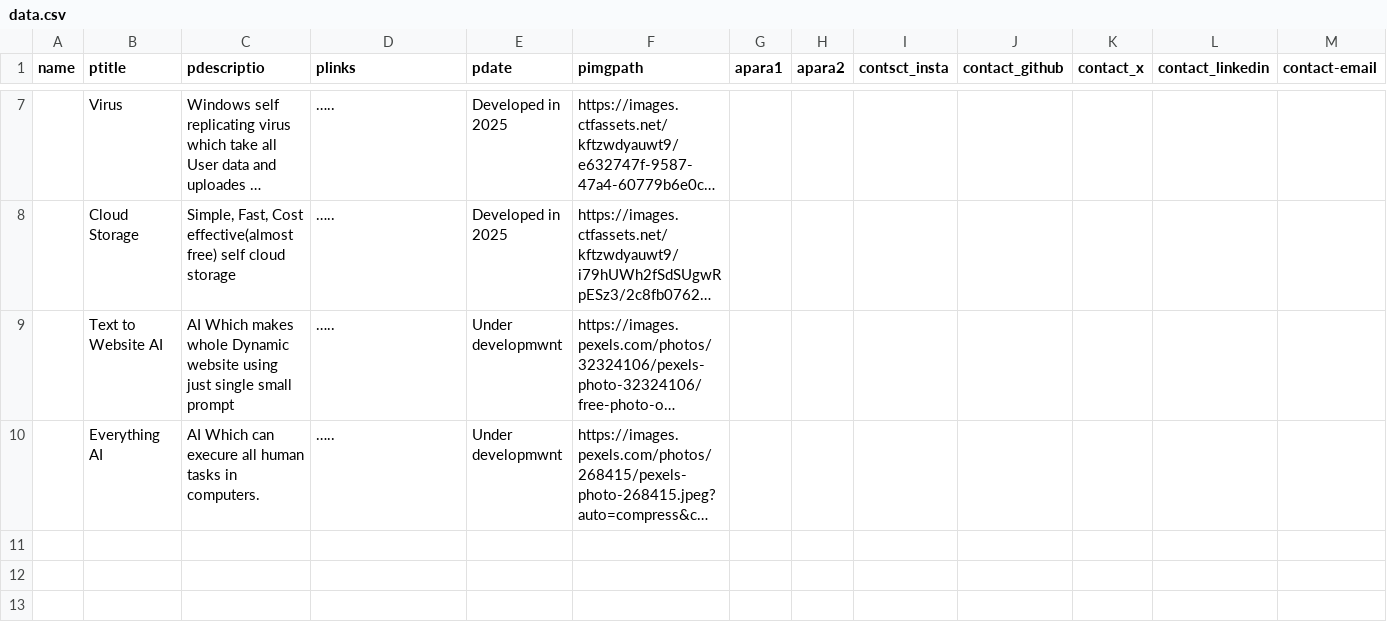
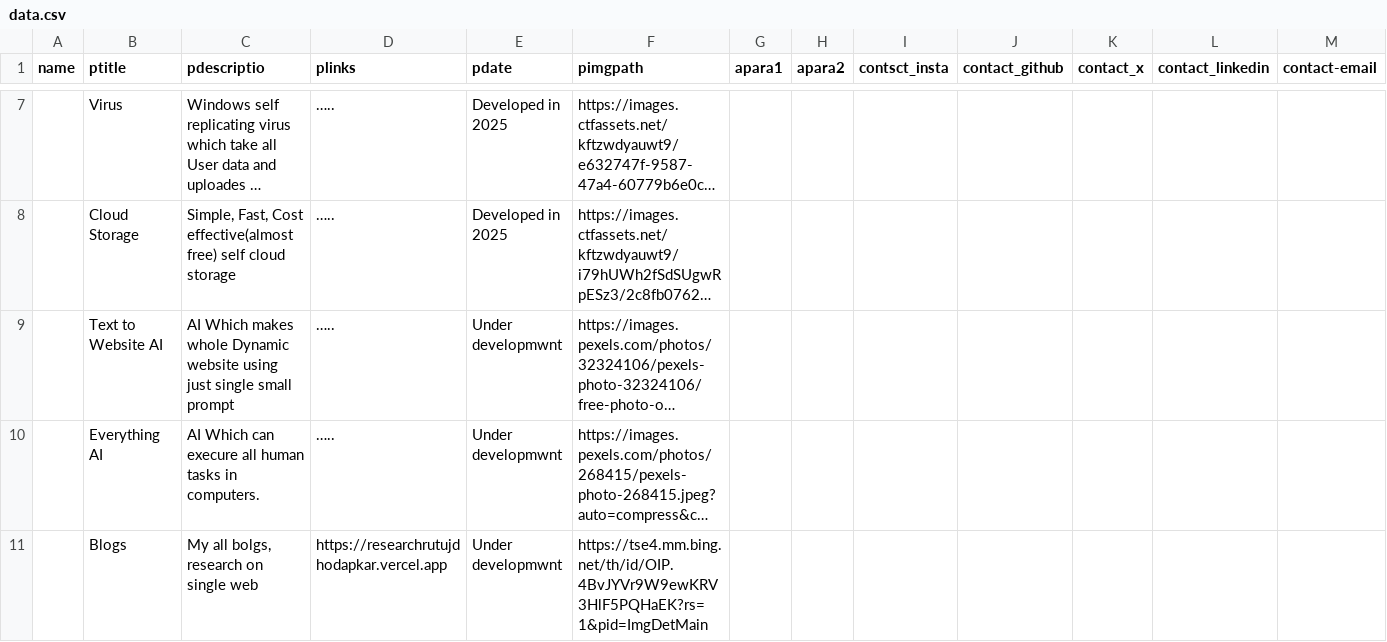
Before and after one commit to rutujdhodapkar/Profile, a CSV file: data.csv, drawn as a sheet; only a part is shown, gaps mark what is left out; long unchanged cells end in …; rows hold the shown columns only; the diff names each change by its address in the sheet, - before the commit and + after, or states it on an @@ line.

Commit message:
Add files via upload

```diff
--- a/data.csv
+++ b/data.csv
+row 11:  | Blogs | My all bolgs, research on single web | https://researchrutujdhodapkar.vercel.app | Under developmwnt | https://tse4.mm.bing.net/th/id/OIP.4BvJYVr9W9ewKRV3HlF5PQHaEK?rs=1&pid=ImgDetMain
```
